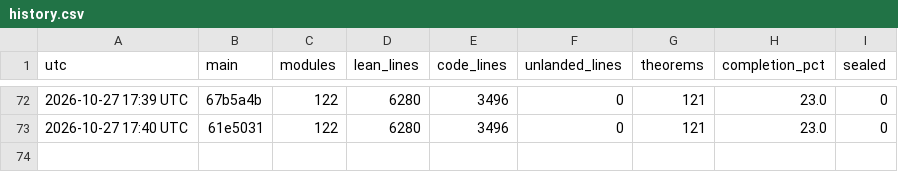
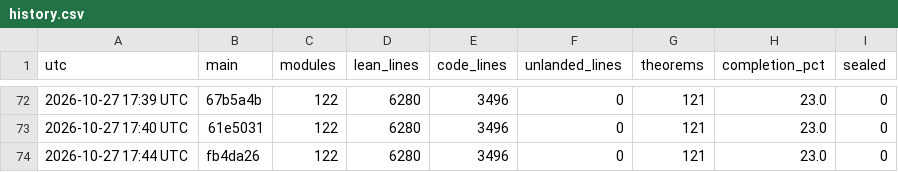
Before and after one commit to aravindkarthigeyan/KAM-dev, a CSV file: docs/campaign/history.csv, drawn as a sheet; only a part is shown, gaps mark what is left out.

```diff
--- a/docs/campaign/history.csv
+++ b/docs/campaign/history.csv
@@ -73 +73,2 @@ utc,main,modules,lean_lines,code_lines,unlanded_lines,theorems,completion_pct,se
 2026-10-27 17:40 UTC,61e5031,122,6280,3496,0,121,23.0,0
+2026-10-27 17:44 UTC,fb4da26,122,6280,3496,0,121,23.0,0
```
Also changed, not shown: 1 other file.
